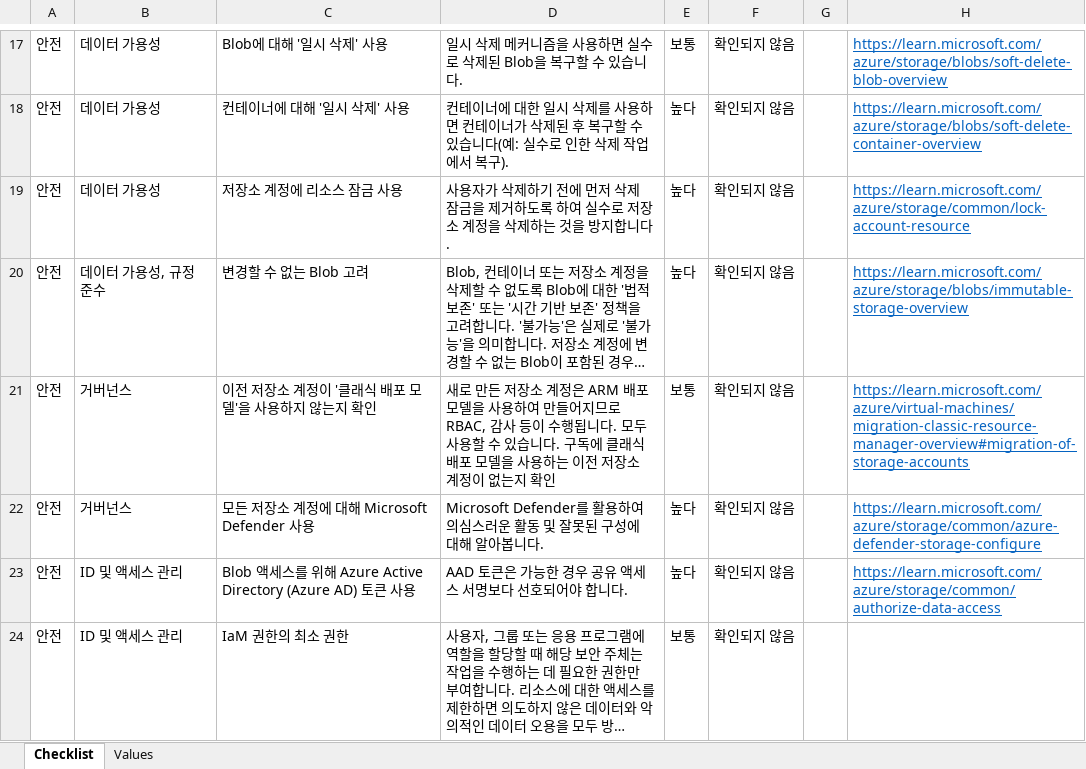
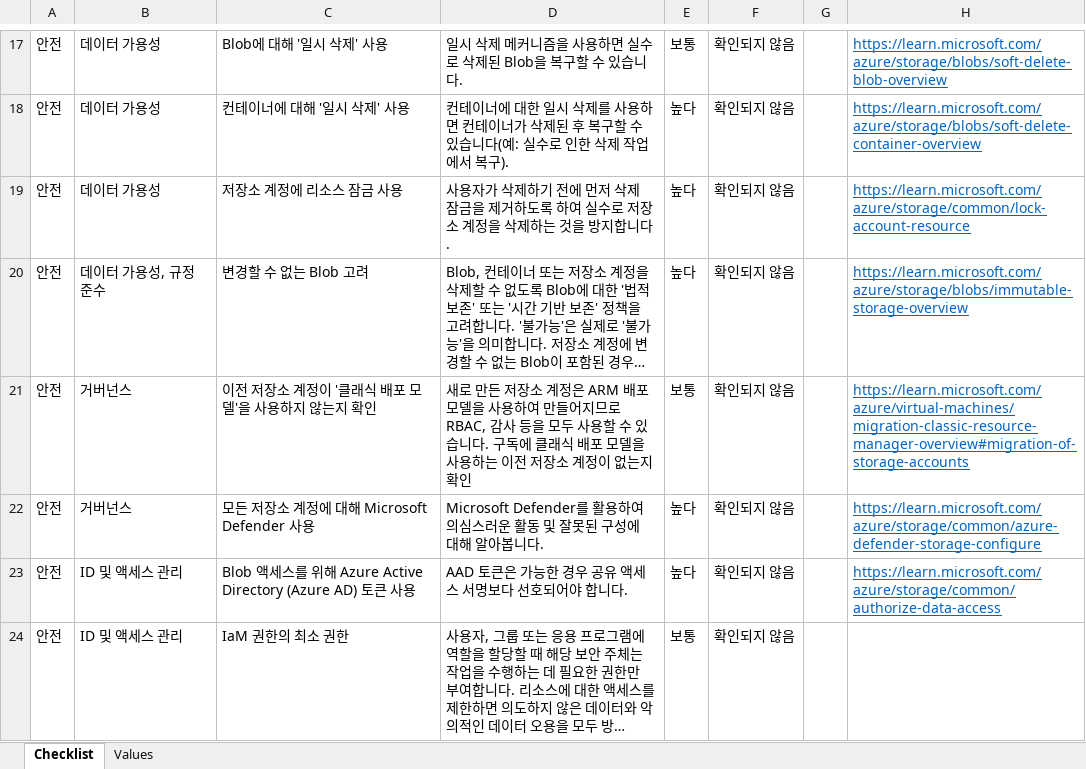
Before and after one commit to sdolgin/review-checklists, an Excel workbook: spreadsheet/blob_storage_security_checklist.ko.xlsx, sheet Checklist, drawn as a sheet; only a part is shown, gaps mark what is left out; long unchanged cells end in …; values as stored, in another font and other column widths than the file's, no borders; conditional formats not drawn; the diff names each change by its address in the sheet, - before the commit and + after, or states it on an @@ line.

```diff
--- a/spreadsheet/blob_storage_security_checklist.ko.xlsx (sheet Checklist)
+++ b/spreadsheet/blob_storage_security_checklist.ko.xlsx (sheet Checklist)
-D21: …감사 등이 수행됩니다. 모두 사…
+D21: …감사 등을 모두 사…
```
Also changed, not shown: spreadsheet/blob_storage_security_checklist.en.xlsx, spreadsheet/blob_storage_security_checklist.es.xlsx, 6 other files.
